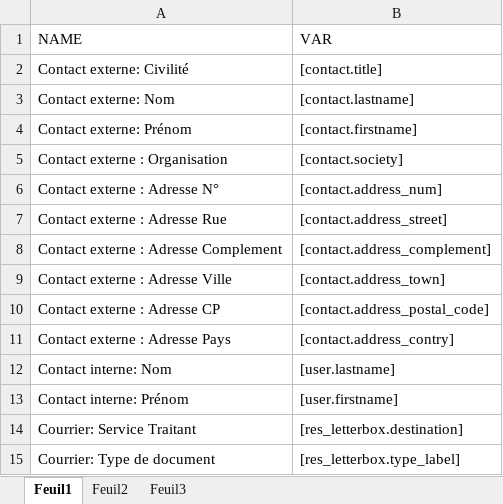
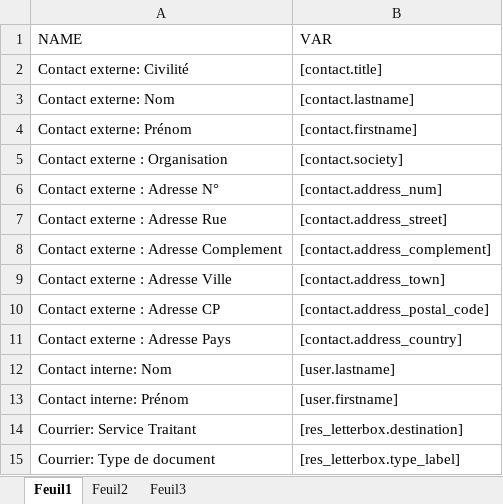
Before and after one commit to soumiamahieddine/enmoCM, an Excel workbook: templates/trunk/templates/styles/office/demo_spreadsheet_msoffice.xlsx, sheet Feuil1, drawn as a sheet; only a part is shown; values as stored, in another font and other column widths than the file's, no borders; the diff names each change by its address in the sheet, - before the commit and + after, or states it on an @@ line.

```diff
--- a/templates/trunk/templates/styles/office/demo_spreadsheet_msoffice.xlsx (sheet Feuil1)
+++ b/templates/trunk/templates/styles/office/demo_spreadsheet_msoffice.xlsx (sheet Feuil1)
-B11 (VAR): [contact.address_contry]
+B11 (VAR): [contact.address_country]
```
Also changed, not shown: 1 other file.
